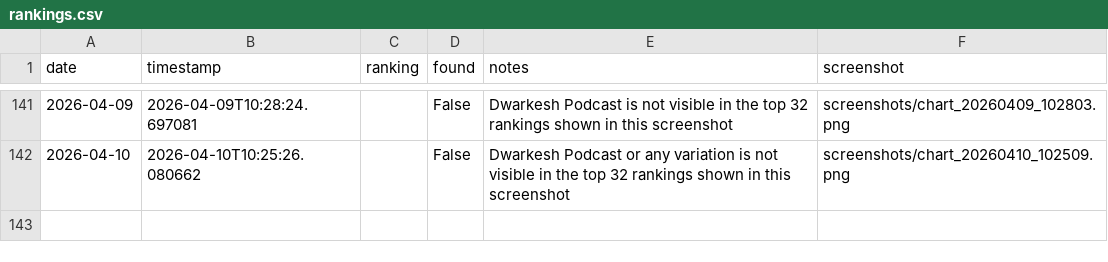
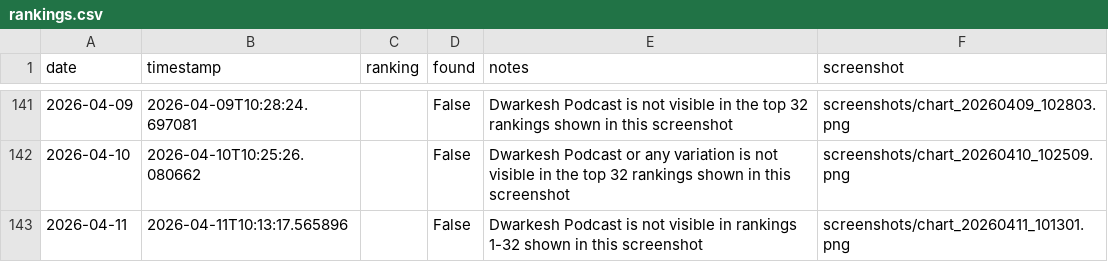
Before and after one commit to dwarkeshsp/spotify-chart-tracker, a CSV file: rankings.csv, drawn as a sheet; only a part is shown, gaps mark what is left out; the diff names each change by its address in the sheet, - before the commit and + after, or states it on an @@ line.

```diff
--- a/rankings.csv
+++ b/rankings.csv
+row 143: 2026-04-11 | 2026-04-11T10:13:17.565896 |  | False | Dwarkesh Podcast is not visible in rankings 1-32 shown in this screenshot | screenshots/chart_20260411_101301.png
```
Also changed, not shown: 2 other files.
